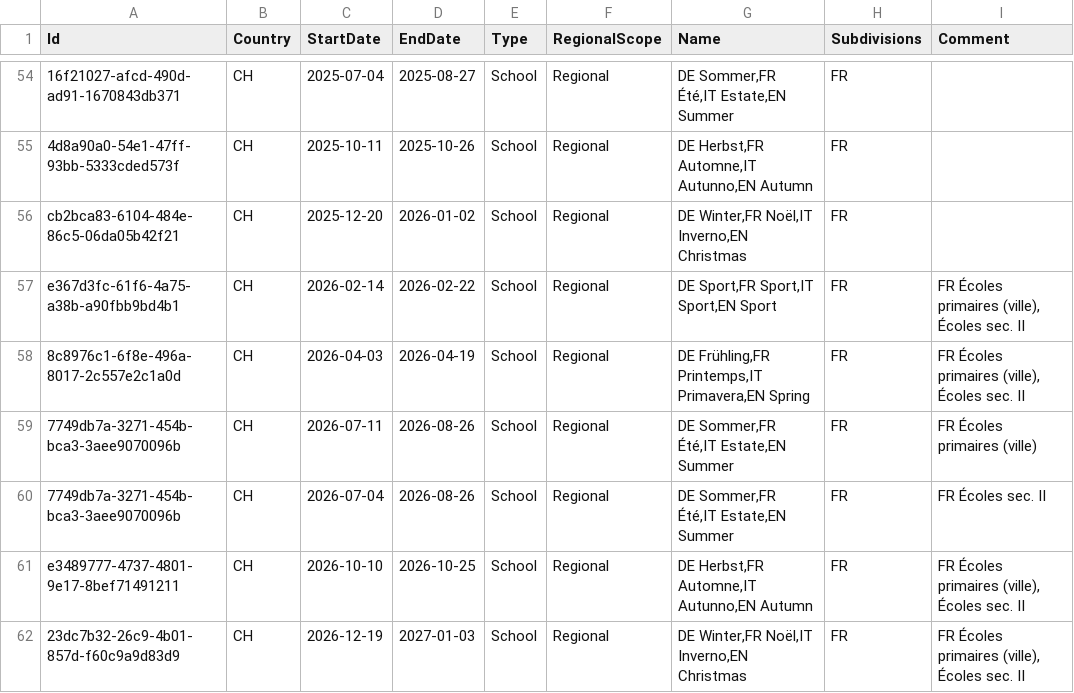
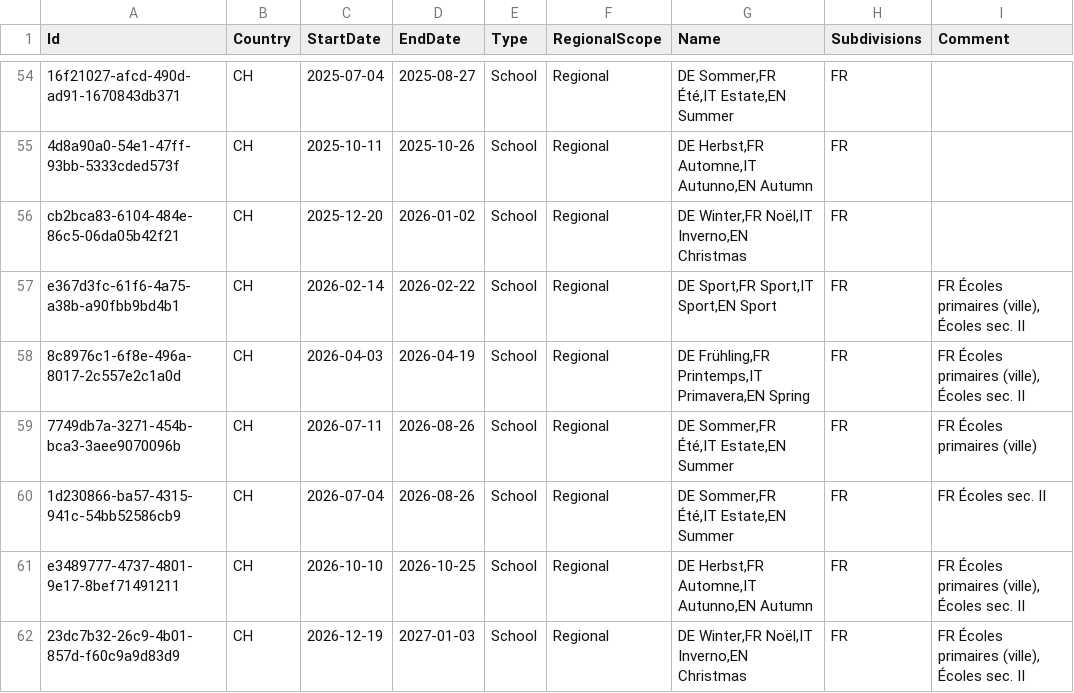
Before and after one commit to openpotato/openholidaysapi.data, a CSV file: src/ch/holidays/holidays.school.fr.csv, drawn as a sheet; only a part is shown, gaps mark what is left out.

Commit message:
Bug fix

```diff
--- a/src/ch/holidays/holidays.school.fr.csv
+++ b/src/ch/holidays/holidays.school.fr.csv
@@ -59,3 +59,3 @@ e367d3fc-61f6-4a75-a38b-a90fbb9bd4b1;CH;2026-02-14;2026-02-22;School;Regional;DE
 7749db7a-3271-454b-bca3-3aee9070096b;CH;2026-07-11;2026-08-26;School;Regional;DE Sommer,FR Été,IT Estate,EN Summer;FR;FR Écoles primaires (ville)
-7749db7a-3271-454b-bca3-3aee9070096b;CH;2026-07-04;2026-08-26;School;Regional;DE Sommer,FR Été,IT Estate,EN Summer;FR;FR Écoles sec. II
+1d230866-ba57-4315-941c-54bb52586cb9;CH;2026-07-04;2026-08-26;School;Regional;DE Sommer,FR Été,IT Estate,EN Summer;FR;FR Écoles sec. II
 e3489777-4737-4801-9e17-8bef71491211;CH;2026-10-10;2026-10-25;School;Regional;DE Herbst,FR Automne,IT Autunno,EN Autumn;FR;FR Écoles primaires (ville), Écoles sec. II
```
